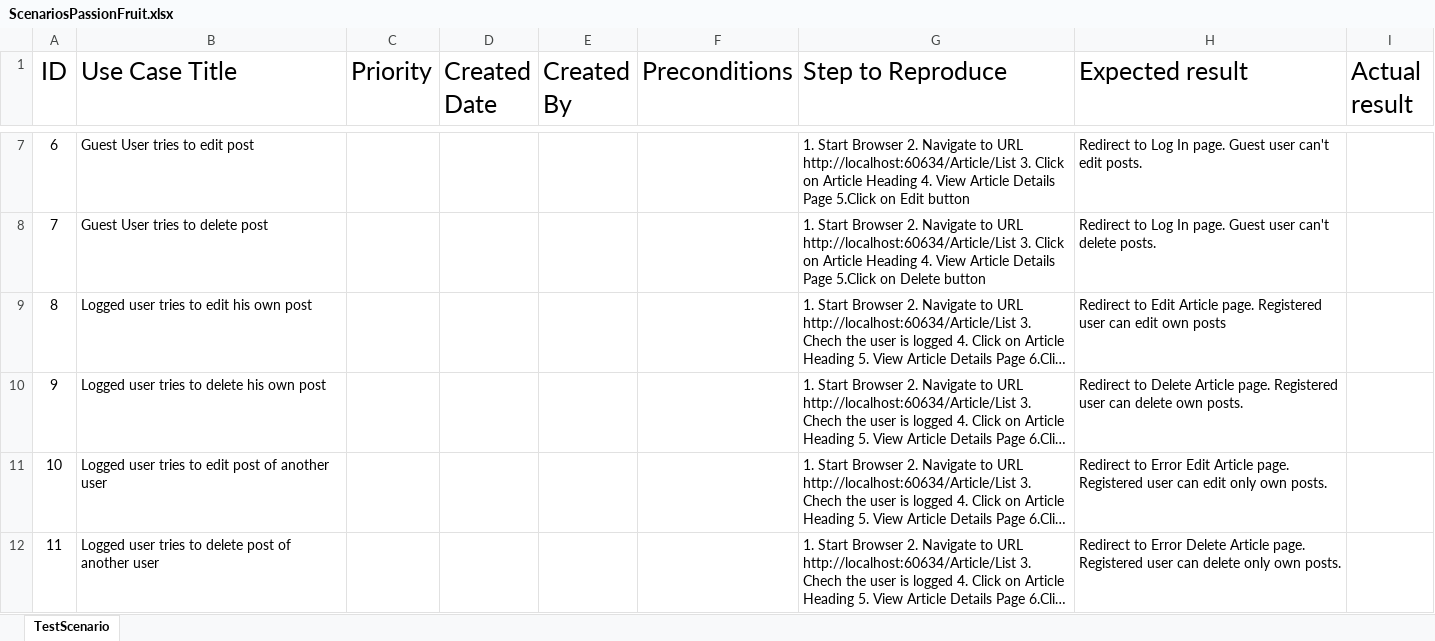
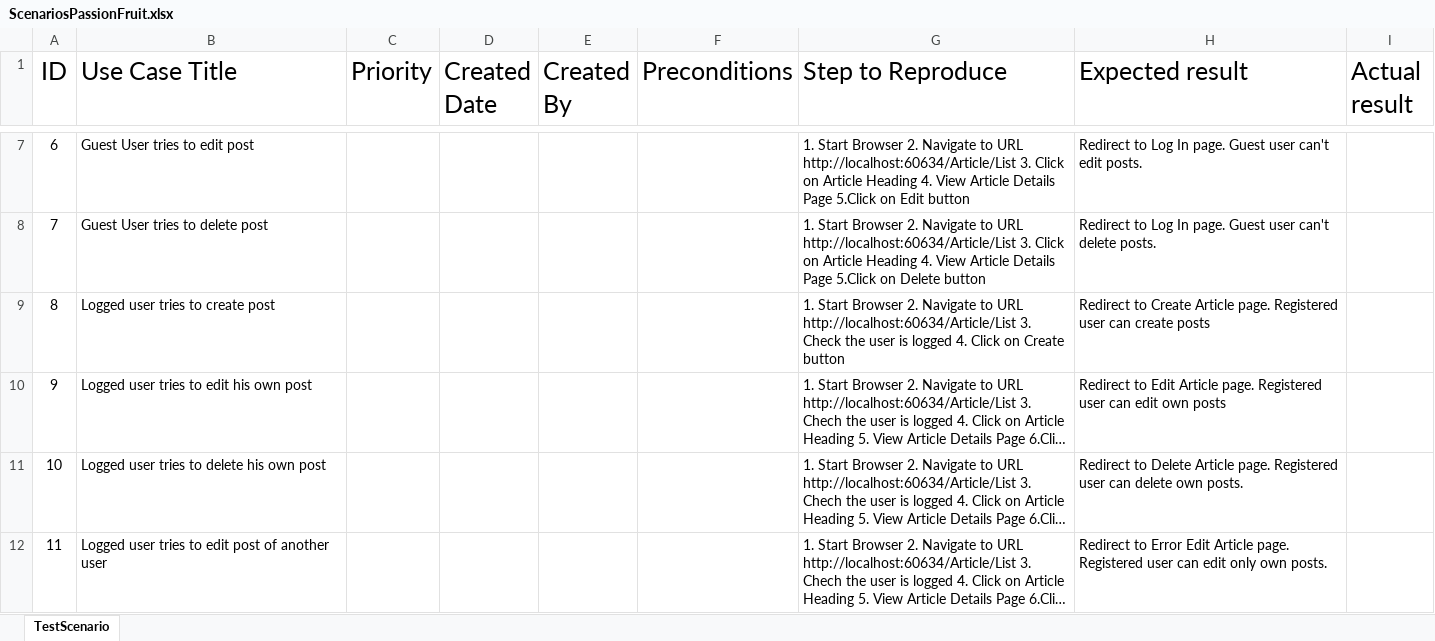
Before and after one commit to gerganasuv/Teamwork, an Excel workbook: Docs/ScenariosPassionFruit.xlsx, sheet TestScenario, drawn as a sheet; only a part is shown, gaps mark what is left out; the shorter side is filled out with more unchanged rows; long unchanged cells end in …; values as stored, in another font and other column widths than the file's, no borders; addresses are those after the commit; the diff names each change by its address in the sheet, - before the commit and + after, or states it on an @@ line.

Commit message:
added test case N8
Logged user tries to create post

```diff
--- a/Docs/ScenariosPassionFruit.xlsx (sheet TestScenario)
+++ b/Docs/ScenariosPassionFruit.xlsx (sheet TestScenario)
+row 9: 8 | Logged user tries to create post |  |  |  |  | 1. Start Browser 2. Navigate to URL http://localhost:60634/Article/List 3. Check the user is logged 4. Click on Create button | Redirect to Create Article page. Registered user can create posts
@@ column A (ID) renumbered between rows 10 and 18 @@
```
Also changed, not shown: 2 other files.
